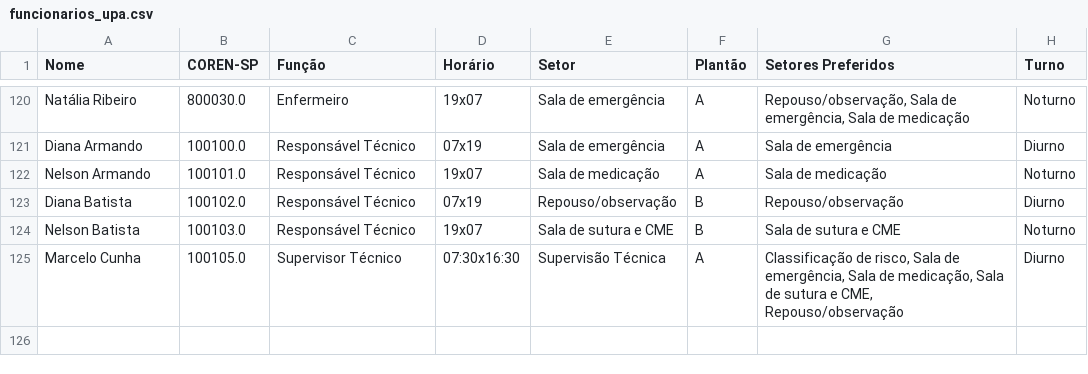
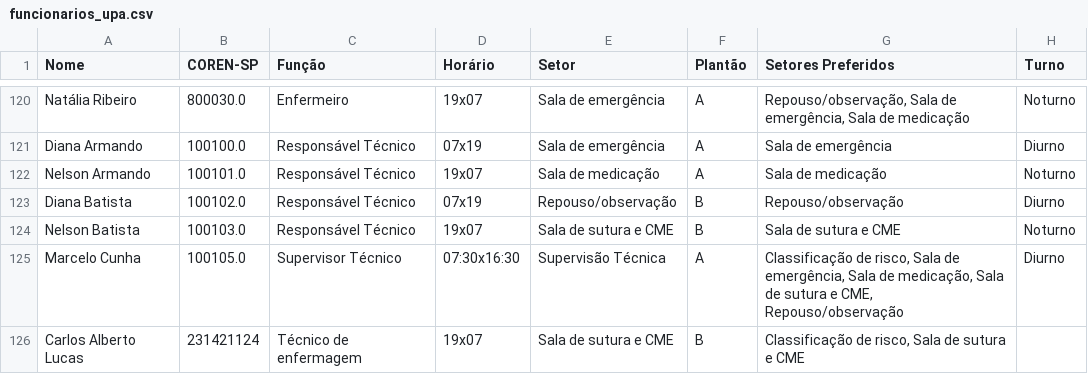
Before and after one commit to Apolref/Shift-Allocation-System, a CSV file: funcionarios_upa.csv, drawn as a sheet; only a part is shown, gaps mark what is left out; the diff names each change by its address in the sheet, - before the commit and + after, or states it on an @@ line.

```diff
--- a/funcionarios_upa.csv
+++ b/funcionarios_upa.csv
+row 126: Carlos Alberto Lucas | 231421124 | Técnico de enfermagem | 19x07 | Sala de sutura e CME | B | Classificação de risco, Sala de sutura e CME
```
Also changed, not shown: 43 other files.
